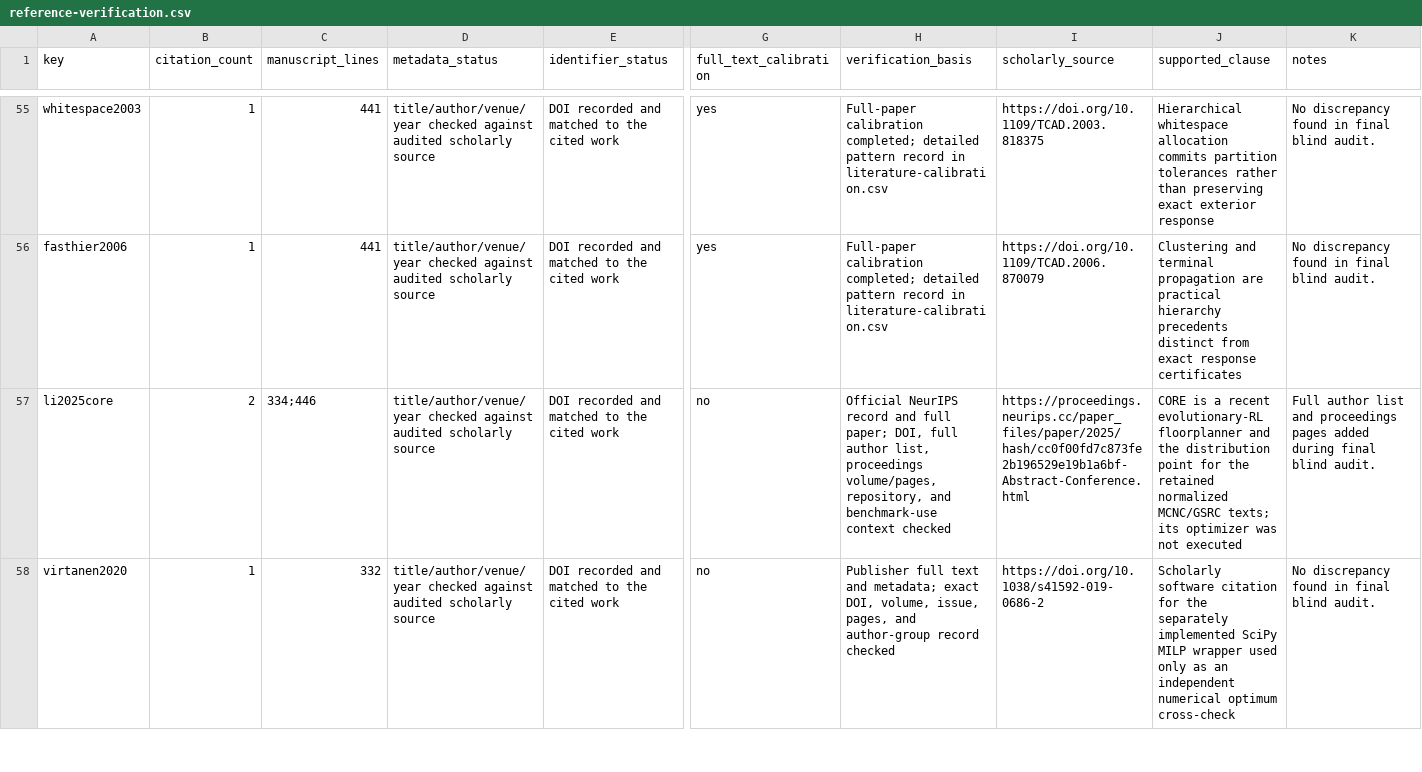
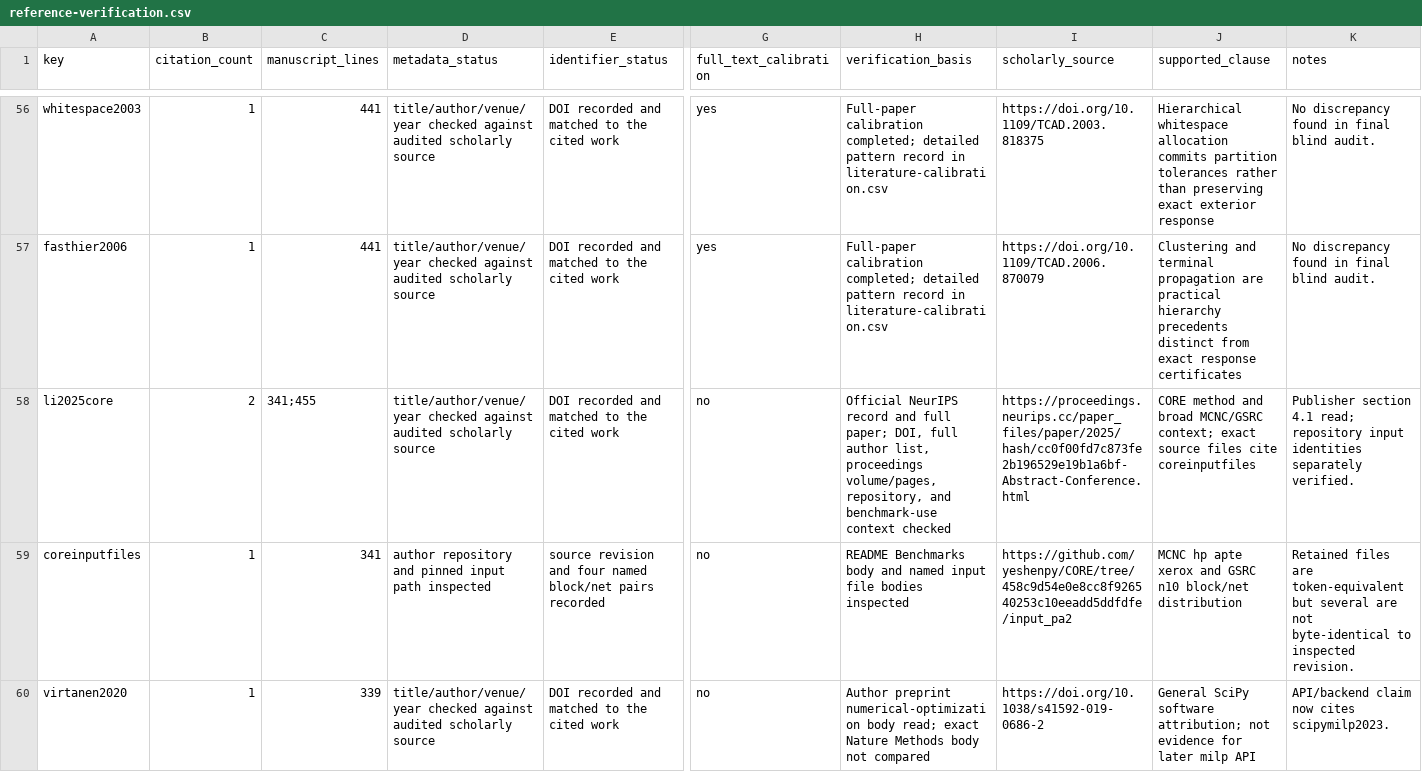
Before and after one commit to Haoyi-Zhang/MacroDominance, a CSV file: reference-verification.csv, drawn as a sheet; only a part is shown, gaps mark what is left out; addresses are those after the commit; rows hold the shown columns only; the diff covers the shown part only; the diff names each change by its address in the sheet, - before the commit and + after, or states it on an @@ line.

Commit message:
Correct citation provenance and preserve executable audit regressions

```diff
--- a/reference-verification.csv
+++ b/reference-verification.csv
-C58 (manuscript_lines): 334;446
+C58 (manuscript_lines): 341;455
-J58 (supported_clause): CORE is a recent evolutionary-RL floorplanner and the distribution point for the retained normalized MCNC/GSRC texts; its optimizer was not executed
+J58 (supported_clause): CORE method and broad MCNC/GSRC context; exact source files cite coreinputfiles
-K58 (notes): Full author list and proceedings pages added during final blind audit.
+K58 (notes): Publisher section 4.1 read; repository input identities separately verified.
+row 59: coreinputfiles | 1 | 341 | author repository and pinned input path inspected | source revision and four named block/net pairs recorded | no | README Benchmarks body and named input file bodies inspected | https://github.com/yeshenpy/CORE/tree/458c9d54e0e8cc8f926540253c10eeadd5ddfdfe/input_pa2 | MCNC hp apte xerox and GSRC n10 block/net distribution | Retained files are token-equivalent but several are not byte-identical to inspected revision.
-C60 (manuscript_lines): 332
+C60 (manuscript_lines): 339
-H60 (verification_basis): Publisher full text and metadata; exact DOI, volume, issue, pages, and author-group record checked
+H60 (verification_basis): Author preprint numerical-optimization body read; exact Nature Methods body not compared
-J60 (supported_clause): Scholarly software citation for the separately implemented SciPy MILP wrapper used only as an independent numerical optimum cross-check
+J60 (supported_clause): General SciPy software attribution; not evidence for later milp API
-K60 (notes): No discrepancy found in final blind audit.
+K60 (notes): API/backend claim now cites scipymilp2023.
```
Also changed, not shown: 2 added rows, 1 removed row and 8 edited cells elsewhere in this file, claim_evidence_ledger.csv, reference-audit.csv, 5 other files.
